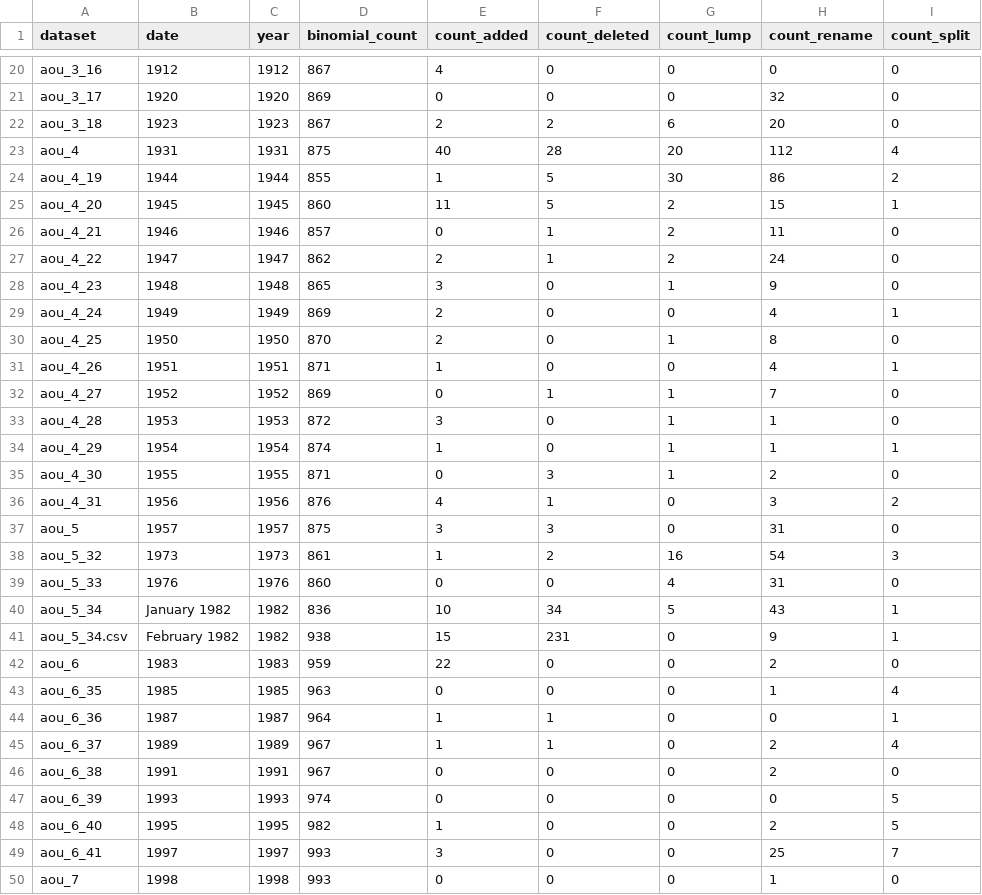
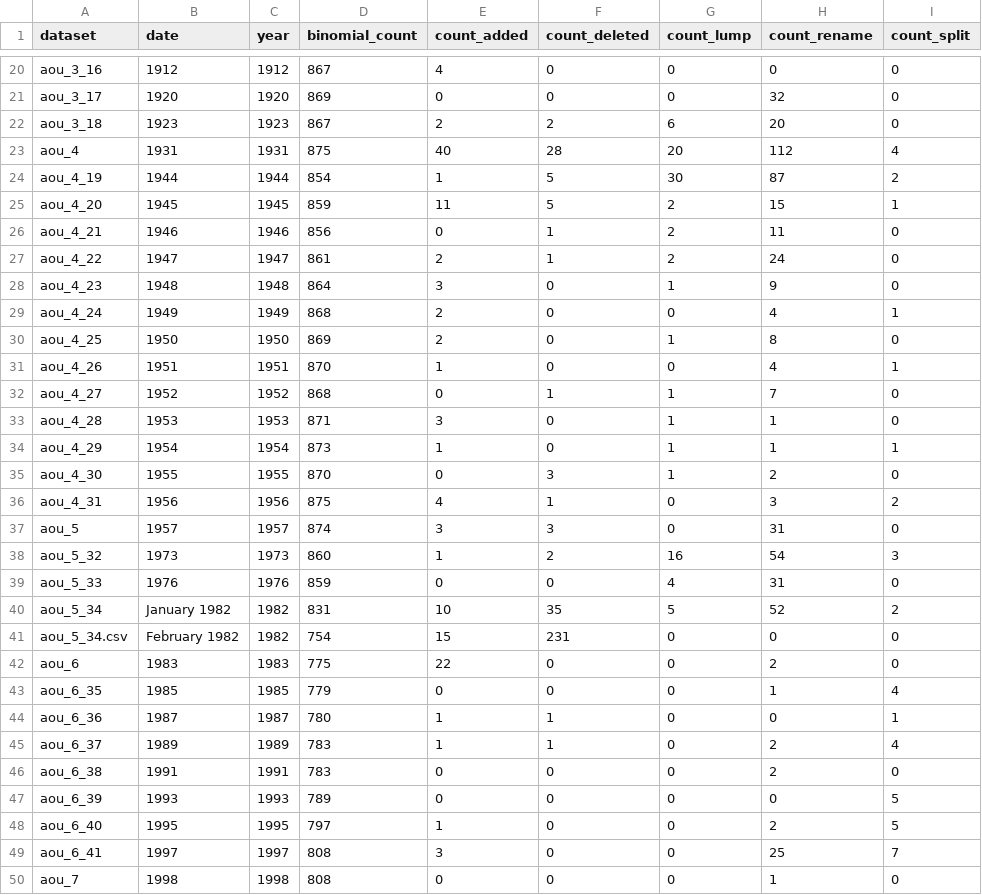
Before and after one commit to gaurav/scinames, a CSV file: Test Cases/AOU Checklists/project_stats/list.csv, drawn as a sheet; only a part is shown, gaps mark what is left out; the diff covers the shown part only.

```diff
--- a/Test Cases/AOU Checklists/project_stats/list.csv
+++ b/Test Cases/AOU Checklists/project_stats/list.csv
@@ -23,28 +23,28 @@ aou_3_18,1923,1923,867,2,2,6,20,0
 aou_4,1931,1931,875,40,28,20,112,4
-aou_4_19,1944,1944,855,1,5,30,86,2
-aou_4_20,1945,1945,860,11,5,2,15,1
-aou_4_21,1946,1946,857,0,1,2,11,0
-aou_4_22,1947,1947,862,2,1,2,24,0
-aou_4_23,1948,1948,865,3,0,1,9,0
-aou_4_24,1949,1949,869,2,0,0,4,1
-aou_4_25,1950,1950,870,2,0,1,8,0
-aou_4_26,1951,1951,871,1,0,0,4,1
-aou_4_27,1952,1952,869,0,1,1,7,0
-aou_4_28,1953,1953,872,3,0,1,1,0
-aou_4_29,1954,1954,874,1,0,1,1,1
-aou_4_30,1955,1955,871,0,3,1,2,0
-aou_4_31,1956,1956,876,4,1,0,3,2
-aou_5,1957,1957,875,3,3,0,31,0
-aou_5_32,1973,1973,861,1,2,16,54,3
-aou_5_33,1976,1976,860,0,0,4,31,0
-aou_5_34,January 1982,1982,836,10,34,5,43,1
-aou_5_34.csv,February 1982,1982,938,15,231,0,9,1
-aou_6,1983,1983,959,22,0,0,2,0
-aou_6_35,1985,1985,963,0,0,0,1,4
-aou_6_36,1987,1987,964,1,1,0,0,1
-aou_6_37,1989,1989,967,1,1,0,2,4
-aou_6_38,1991,1991,967,0,0,0,2,0
-aou_6_39,1993,1993,974,0,0,0,0,5
-aou_6_40,1995,1995,982,1,0,0,2,5
-aou_6_41,1997,1997,993,3,0,0,25,7
-aou_7,1998,1998,993,0,0,0,1,0
+aou_4_19,1944,1944,854,1,5,30,87,2
+aou_4_20,1945,1945,859,11,5,2,15,1
+aou_4_21,1946,1946,856,0,1,2,11,0
+aou_4_22,1947,1947,861,2,1,2,24,0
+aou_4_23,1948,1948,864,3,0,1,9,0
+aou_4_24,1949,1949,868,2,0,0,4,1
+aou_4_25,1950,1950,869,2,0,1,8,0
+aou_4_26,1951,1951,870,1,0,0,4,1
+aou_4_27,1952,1952,868,0,1,1,7,0
+aou_4_28,1953,1953,871,3,0,1,1,0
+aou_4_29,1954,1954,873,1,0,1,1,1
+aou_4_30,1955,1955,870,0,3,1,2,0
+aou_4_31,1956,1956,875,4,1,0,3,2
+aou_5,1957,1957,874,3,3,0,31,0
+aou_5_32,1973,1973,860,1,2,16,54,3
+aou_5_33,1976,1976,859,0,0,4,31,0
+aou_5_34,January 1982,1982,831,10,35,5,52,2
+aou_5_34.csv,February 1982,1982,754,15,231,0,0,0
+aou_6,1983,1983,775,22,0,0,2,0
+aou_6_35,1985,1985,779,0,0,0,1,4
+aou_6_36,1987,1987,780,1,1,0,0,1
+aou_6_37,1989,1989,783,1,1,0,2,4
+aou_6_38,1991,1991,783,0,0,0,2,0
+aou_6_39,1993,1993,789,0,0,0,0,5
+aou_6_40,1995,1995,797,1,0,0,2,5
+aou_6_41,1997,1997,808,3,0,0,25,7
+aou_7,1998,1998,808,0,0,0,1,0
```
Also changed, not shown: 18 edited cells elsewhere in this file, Test Cases/AOU Checklists/splumps/list.csv, 4 other files.
